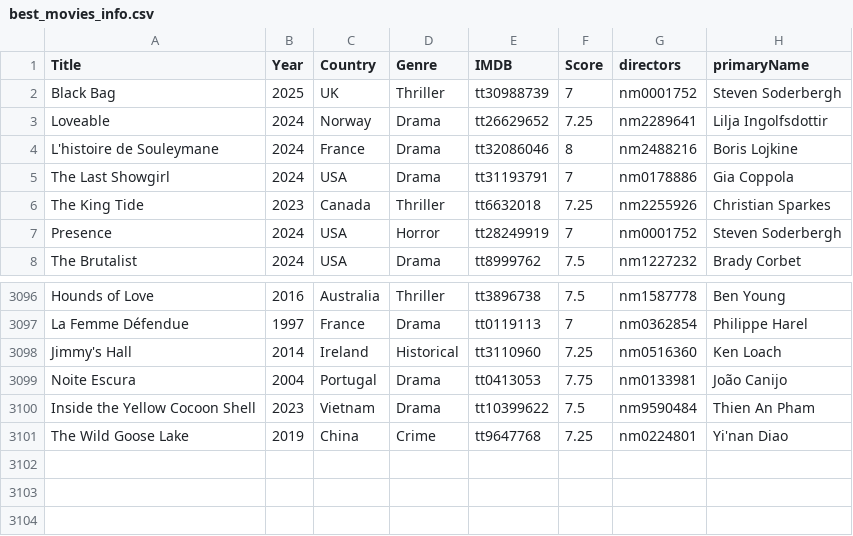
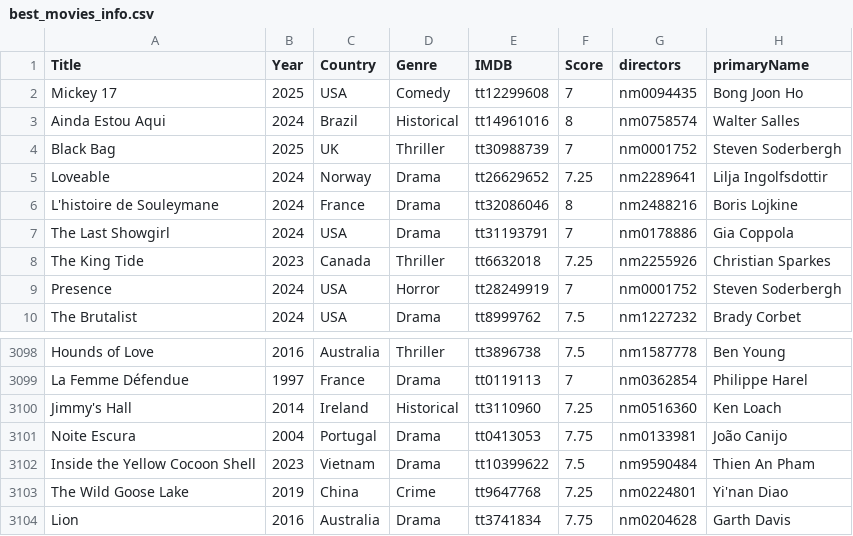
Before and after one commit to jpneto/movies, a CSV file: best_movies_info.csv, drawn as a sheet; only a part is shown, gaps mark what is left out.

Commit message:
Update best_movies_info.csv

```diff
--- a/best_movies_info.csv
+++ b/best_movies_info.csv
@@ -1,2 +1,4 @@
 Title;Year;Country;Genre;IMDB;Score;directors;primaryName
+Mickey 17;2025;USA;Comedy;tt12299608;7;nm0094435;Bong Joon Ho
+Ainda Estou Aqui;2024;Brazil;Historical;tt14961016;8;nm0758574;Walter Salles
 Black Bag;2025;UK;Thriller;tt30988739;7;nm0001752;Steven Soderbergh
@@ -3101 +3103,2 @@ Inside the Yellow Cocoon Shell;2023;Vietnam;Drama;tt10399622;7.5;nm9590484;Thien
 The Wild Goose Lake;2019;China;Crime;tt9647768;7.25;nm0224801;Yi'nan Diao
+Lion;2016;Australia;Drama;tt3741834;7.75;nm0204628;Garth Davis
```
